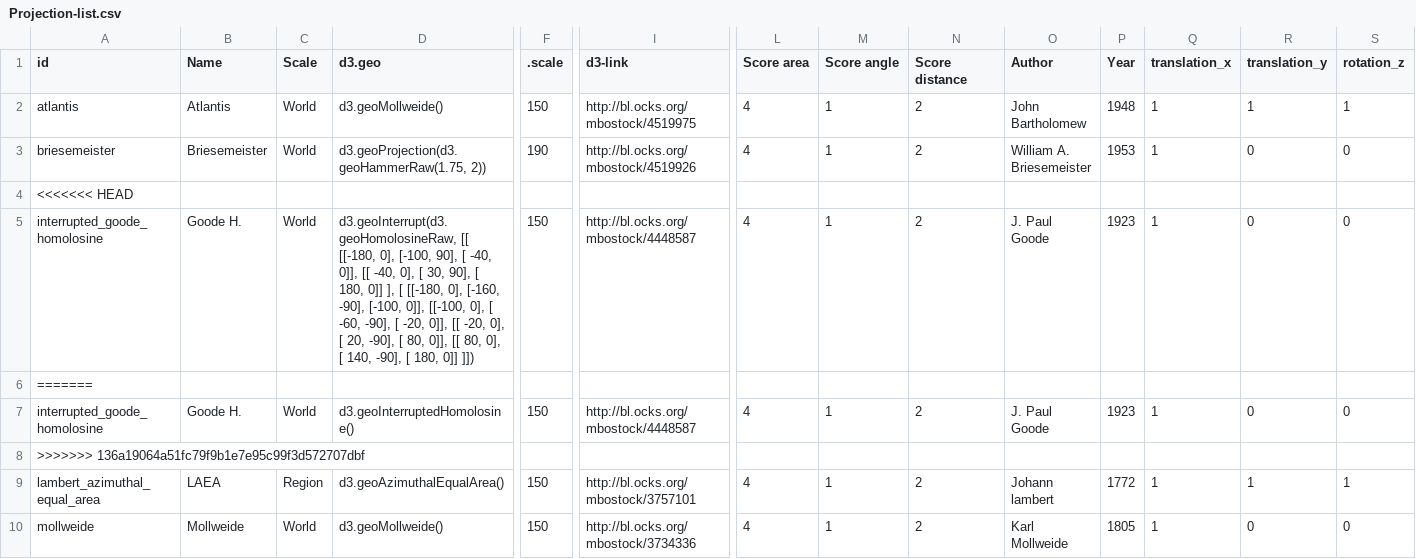
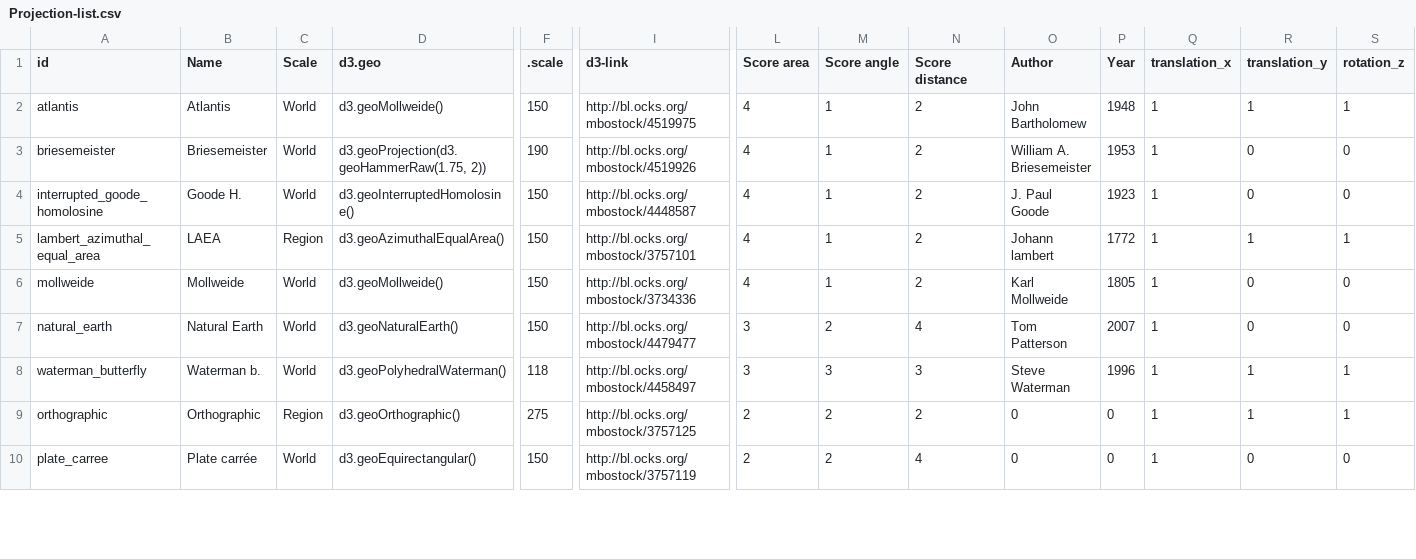
Before and after one commit to AtelierCartographie/Khartis, a CSV file: public/data/Projection-list.csv, drawn as a sheet; only a part is shown, gaps mark what is left out; the shorter side is filled out with more unchanged rows; rows hold the shown columns only; the diff names each change by its address in the sheet, - before the commit and + after, or states it on an @@ line.

Commit message:
correction conflit

```diff
--- a/public/data/Projection-list.csv
+++ b/public/data/Projection-list.csv
-row 4: <<<<<<< HEAD
-row 5: interrupted_goode_homolosine | Goode H. | World | d3.geoInterrupt(d3.geoHomolosineRaw, [[ [[-180, 0], [-100, 90], [ -40, 0]], [[ -40, 0], [ 30, 90], [ 180, 0]] ], [ [[-180, 0], [-160, -90], [-100, 0]], [[-100, 0], [ -60, -90], [ -20, 0]], [[ -20, 0], [ 20, -90], [ 80, 0]], [[ 80, 0], [ 140, -90], [ 180, 0]] ]]) | 150 | http://bl.ocks.org/mbostock/4448587 | 4 | 1 | 2 | J. Paul Goode | 1923 | 1 | 0 | 0
-row 6: =======
-row 8: >>>>>>> 136a19064a51fc79f9b1e7e95c99f3d572707dbf
```
